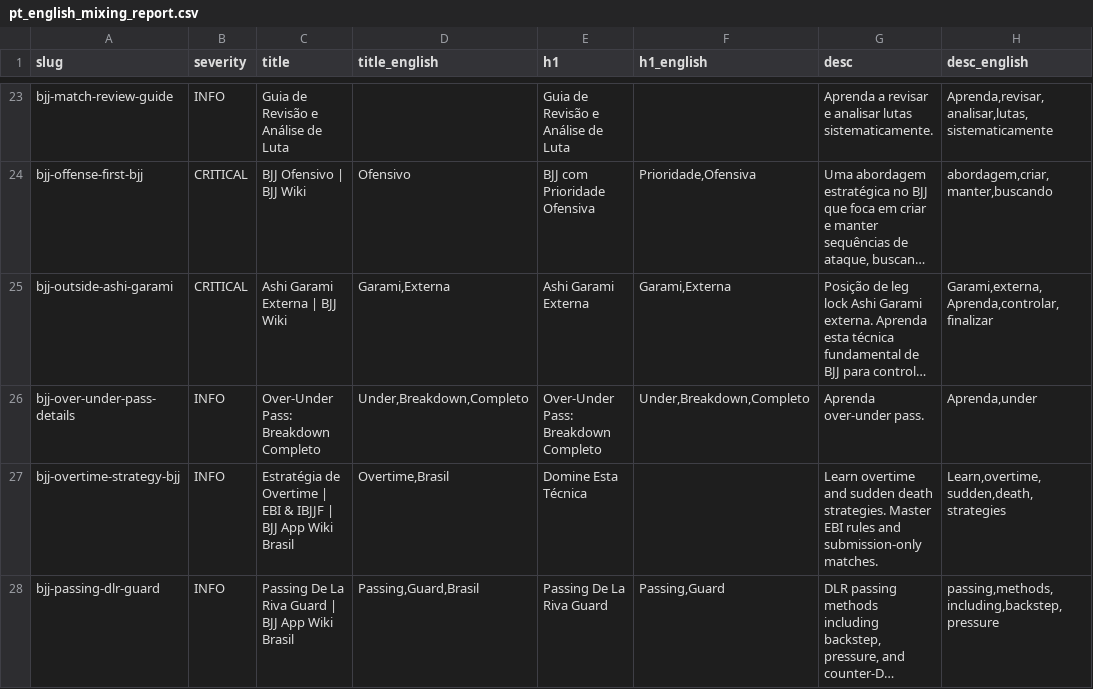
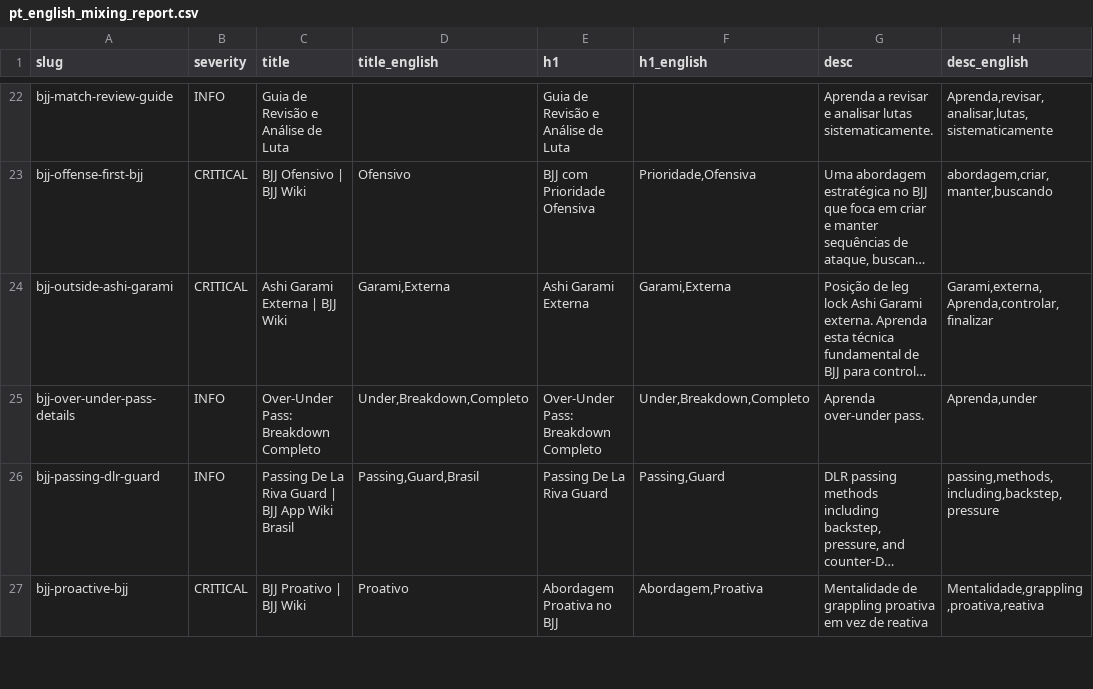
Before and after one commit to t307239/bjj-wiki, a CSV file: pt_english_mixing_report.csv, drawn as a sheet; only a part is shown, gaps mark what is left out; the shorter side is filled out with more unchanged rows; long unchanged cells end in …; the diff covers the shown part only; the diff names each change by its address in the sheet, - before the commit and + after, or states it on an @@ line.

```diff
--- a/pt_english_mixing_report.csv
+++ b/pt_english_mixing_report.csv
-row 27: bjj-overtime-strategy-bjj | INFO | Estratégia de Overtime | EBI & IBJJF | BJJ App Wiki Brasil | Overtime,Brasil | Domine Esta Técnica |  | Learn overtime and sudden death strategies. Master EBI rules and submission-only matches. | Learn,overtime,sudden,death,strategies
```
Also changed, not shown: 6 removed rows elsewhere in this file, 18 other files.
